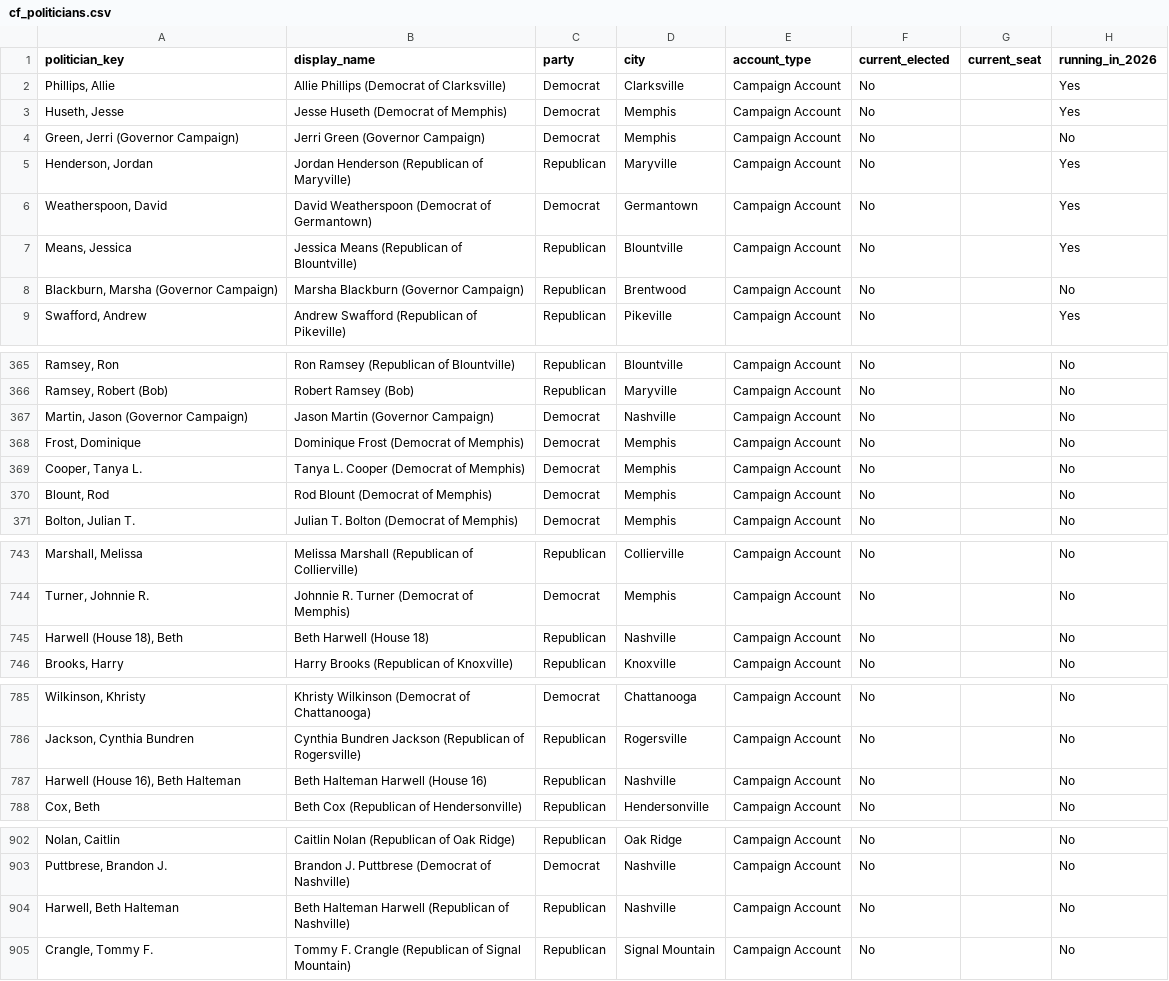
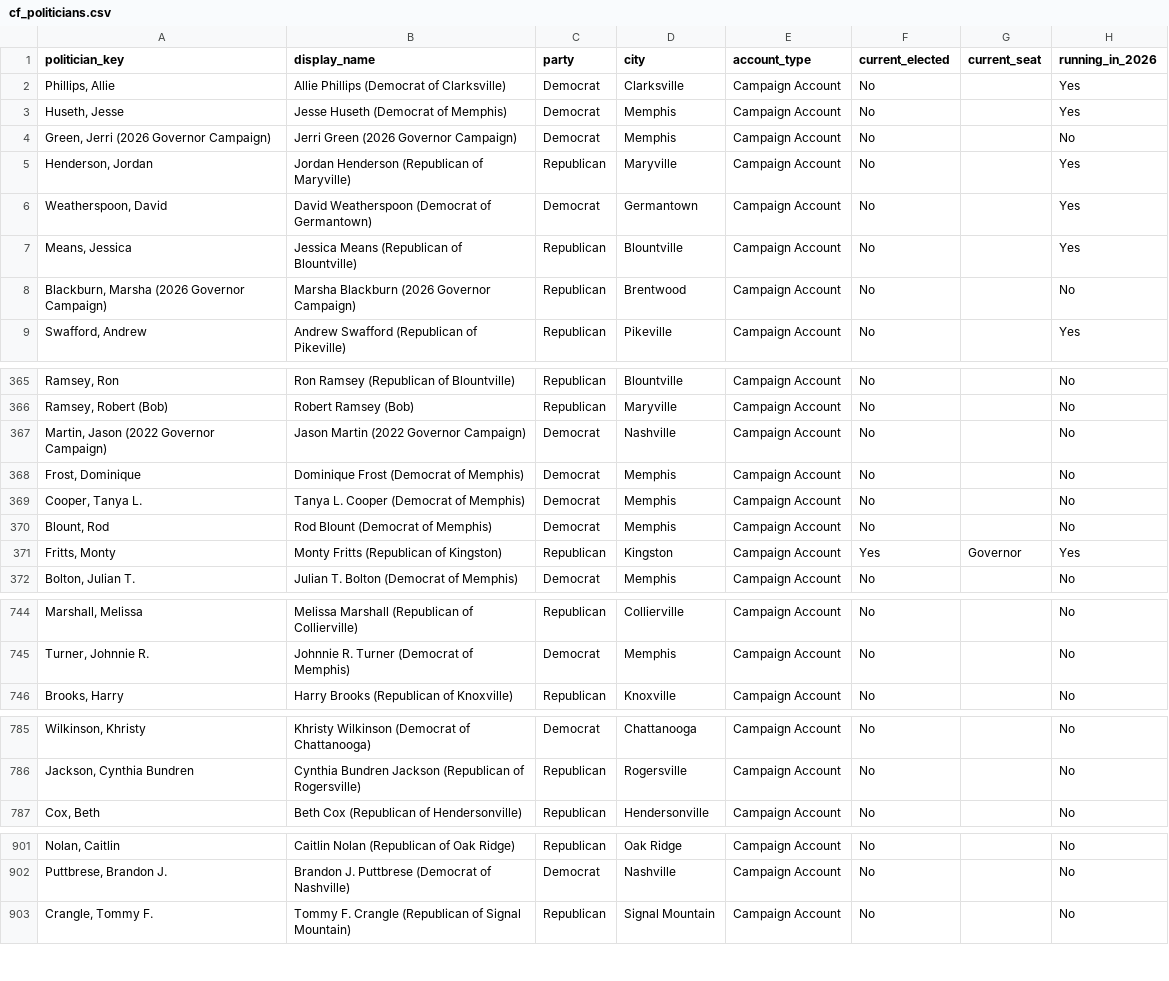
Before and after one commit to ReporterAdam/Tennessee-Lookout-Cash-For-Clout-Political-Spending-database, a CSV file: data/cf_politicians.csv, drawn as a sheet; only a part is shown, gaps mark what is left out; removed rows and columns are numbered as before the commit, all else as after; the diff covers the shown part only; the diff names each change by its address in the sheet, - before the commit and + after, or states it on an @@ line.

```diff
--- a/data/cf_politicians.csv
+++ b/data/cf_politicians.csv
-A4 (politician_key): Green, Jerri (Governor Campaign)
+A4 (politician_key): Green, Jerri (2026 Governor Campaign)
-B4 (display_name): Jerri Green (Governor Campaign)
+B4 (display_name): Jerri Green (2026 Governor Campaign)
-A8 (politician_key): Blackburn, Marsha (Governor Campaign)
+A8 (politician_key): Blackburn, Marsha (2026 Governor Campaign)
-B8 (display_name): Marsha Blackburn (Governor Campaign)
+B8 (display_name): Marsha Blackburn (2026 Governor Campaign)
-A367 (politician_key): Martin, Jason (Governor Campaign)
+A367 (politician_key): Martin, Jason (2022 Governor Campaign)
-B367 (display_name): Jason Martin (Governor Campaign)
+B367 (display_name): Jason Martin (2022 Governor Campaign)
+row 371: Fritts, Monty | Monty Fritts (Republican of Kingston) | Republican | Kingston | Campaign Account | Yes | Governor | Yes
-row 745: Harwell (House 18), Beth | Beth Harwell (House 18) | Republican | Nashville | Campaign Account | No |  | No
-row 787: Harwell (House 16), Beth Halteman | Beth Halteman Harwell (House 16) | Republican | Nashville | Campaign Account | No |  | No
-row 904: Harwell, Beth Halteman | Beth Halteman Harwell (Republican of Nashville) | Republican | Nashville | Campaign Account | No |  | No
```
Also changed, not shown: 18 edited cells elsewhere in this file, data/cf_politician_accounts.csv, data/cf_politician_totals.csv, 3 other files.
